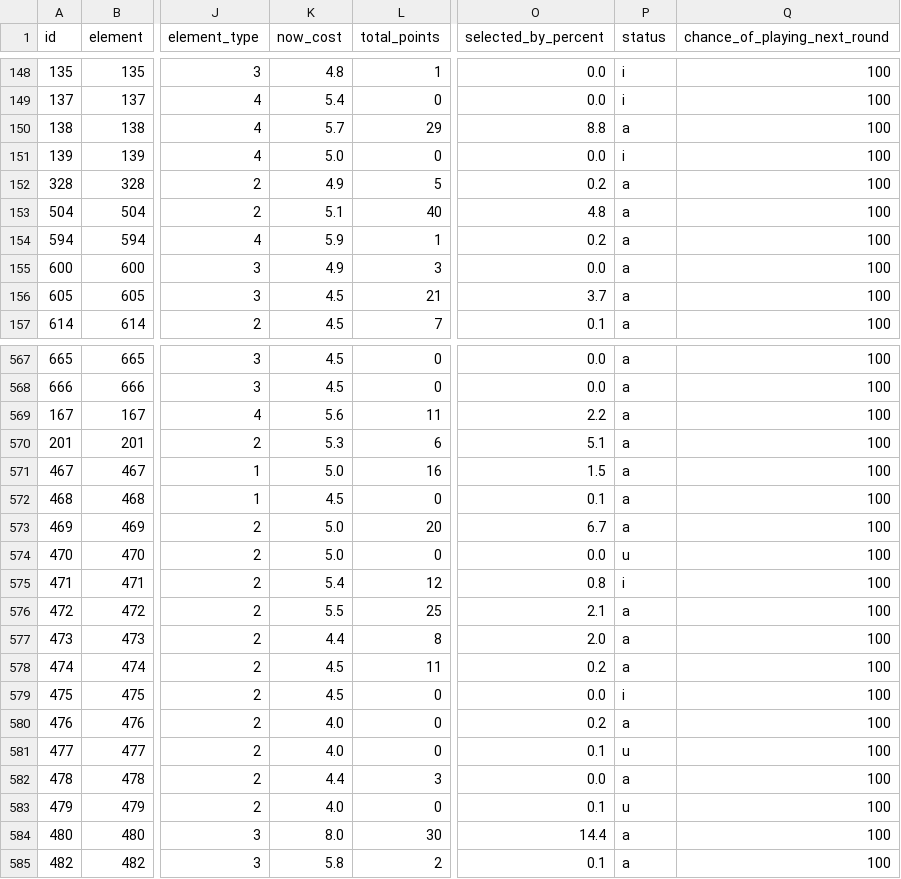
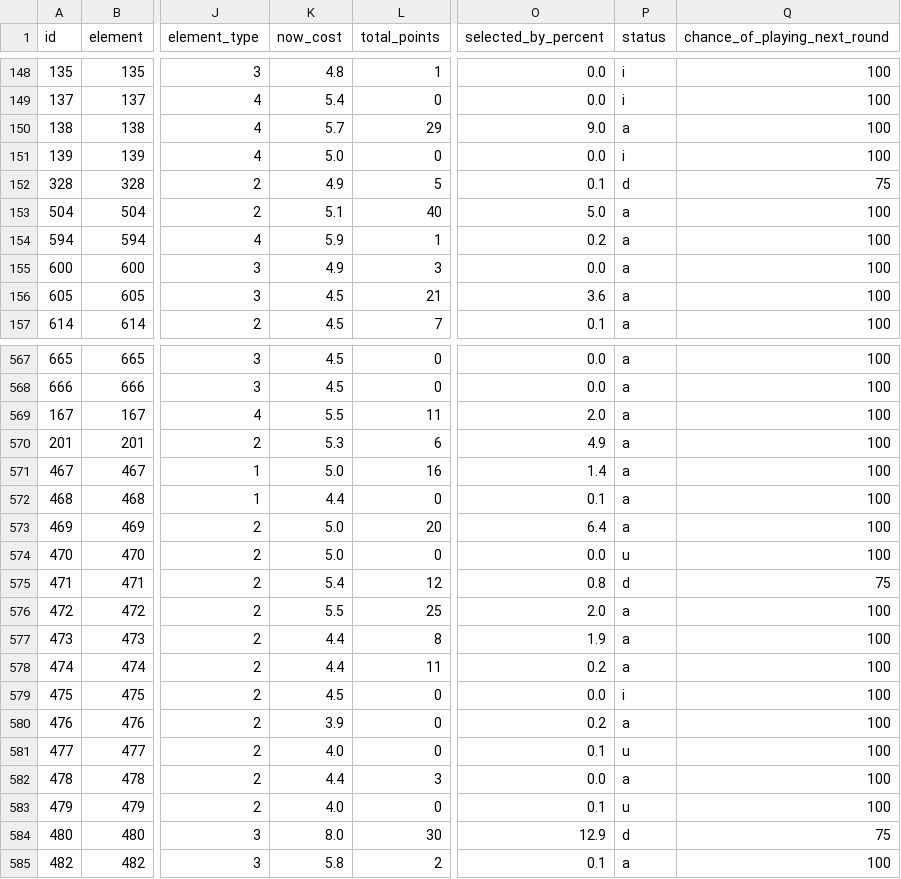
Before and after one commit to OmarN-Mukhtar/FantasyManager, a CSV file: data/players.csv, drawn as a sheet; only a part is shown, gaps mark what is left out; the diff covers the shown part only; the diff names each change by its address in the sheet, - before the commit and + after, or states it on an @@ line.

```diff
--- a/data/players.csv
+++ b/data/players.csv
-O150 (selected_by_percent): 8.8
+O150 (selected_by_percent): 9.0
-O152 (selected_by_percent): 0.2
+O152 (selected_by_percent): 0.1
-P152 (status): a
+P152 (status): d
-Q152 (chance_of_playing_next_round): 100
+Q152 (chance_of_playing_next_round): 75
-O153 (selected_by_percent): 4.8
+O153 (selected_by_percent): 5.0
-O156 (selected_by_percent): 3.7
+O156 (selected_by_percent): 3.6
-K569 (now_cost): 5.6
+K569 (now_cost): 5.5
-O569 (selected_by_percent): 2.2
+O569 (selected_by_percent): 2.0
-O570 (selected_by_percent): 5.1
+O570 (selected_by_percent): 4.9
-O571 (selected_by_percent): 1.5
+O571 (selected_by_percent): 1.4
-K572 (now_cost): 4.5
+K572 (now_cost): 4.4
-O573 (selected_by_percent): 6.7
+O573 (selected_by_percent): 6.4
-P575 (status): i
+P575 (status): d
-Q575 (chance_of_playing_next_round): 100
+Q575 (chance_of_playing_next_round): 75
-O576 (selected_by_percent): 2.1
+O576 (selected_by_percent): 2.0
-O577 (selected_by_percent): 2.0
+O577 (selected_by_percent): 1.9
-K578 (now_cost): 4.5
+K578 (now_cost): 4.4
-K580 (now_cost): 4.0
+K580 (now_cost): 3.9
-O584 (selected_by_percent): 14.4
+O584 (selected_by_percent): 12.9
-P584 (status): a
+P584 (status): d
-Q584 (chance_of_playing_next_round): 100
+Q584 (chance_of_playing_next_round): 75
```
Also changed, not shown: 176 edited cells elsewhere in this file, data/predictions.csv, data/sentiment_analysis.csv, 5 other files.
